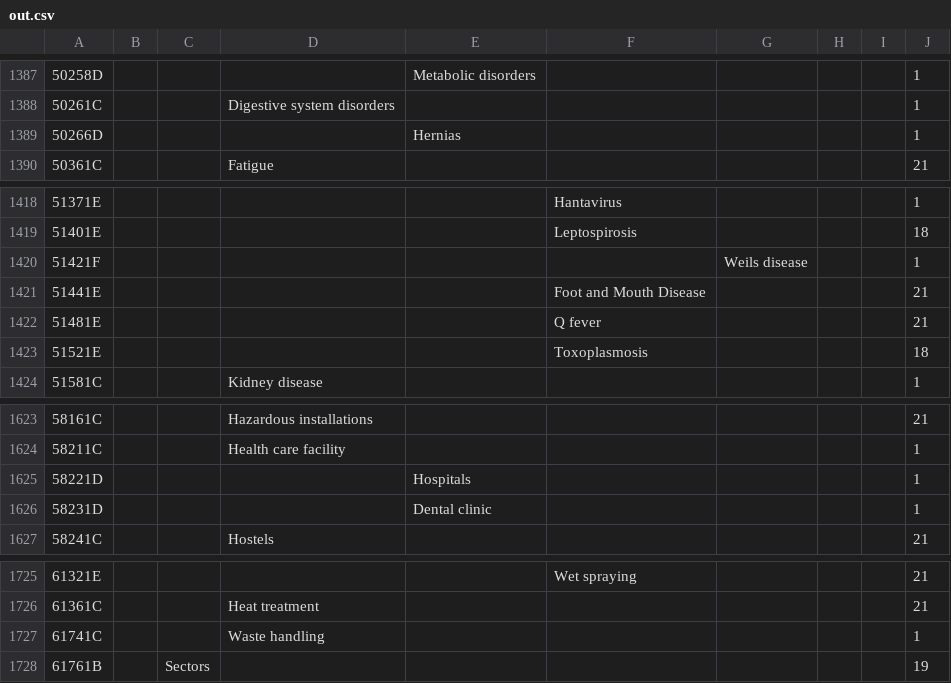
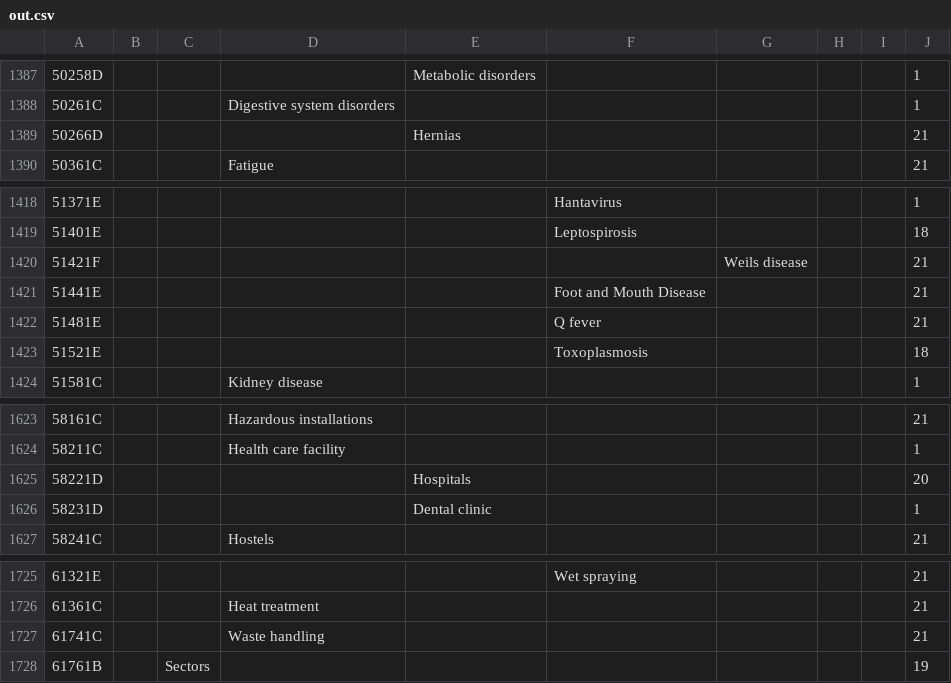
Before and after one commit to syslabcom/osha.policy, a CSV file: out.csv, drawn as a sheet; only a part is shown, gaps mark what is left out; the diff covers the shown part only.

```diff
--- a/out.csv
+++ b/out.csv
@@ -1388,3 +1388,3 @@
 50261C,,,Digestive system disorders,,,,,,1
-50266D,,,,Hernias,,,,,1
+50266D,,,,Hernias,,,,,21
 50361C,,,Fatigue,,,,,,21
@@ -1419,3 +1419,3 @@
 51401E,,,,,Leptospirosis,,,,18
-51421F,,,,,,Weils disease,,,1
+51421F,,,,,,Weils disease,,,21
 51441E,,,,,Foot and Mouth Disease,,,,21
@@ -1624,3 +1624,3 @@
 58211C,,,Health care facility,,,,,,1
-58221D,,,,Hospitals,,,,,1
+58221D,,,,Hospitals,,,,,20
 58231D,,,,Dental clinic,,,,,1
@@ -1726,3 +1726,3 @@
 61361C,,,Heat treatment,,,,,,21
-61741C,,,Waste handling,,,,,,1
+61741C,,,Waste handling,,,,,,21
 61761B,,Sectors,,,,,,,19
```
Also changed, not shown: 27 edited cells elsewhere in this file, 3 other files.
